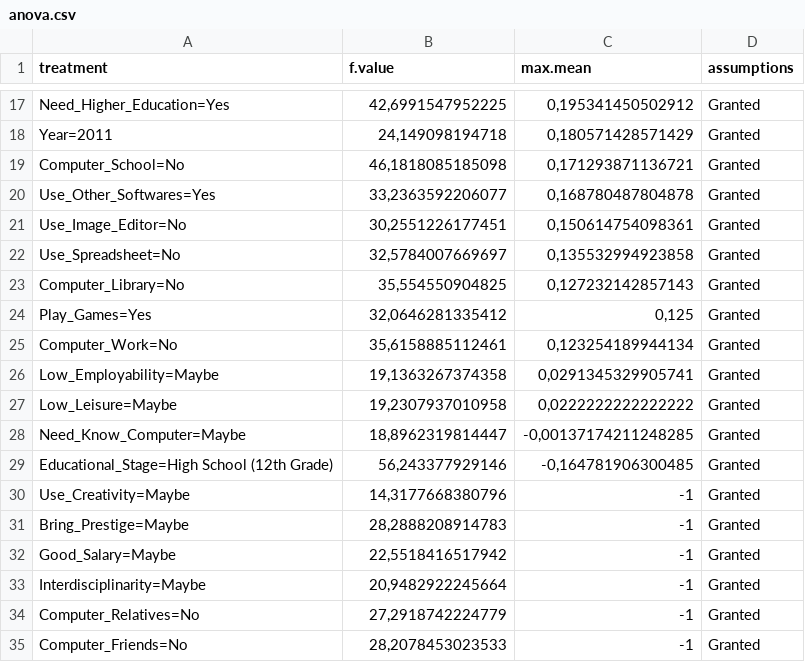
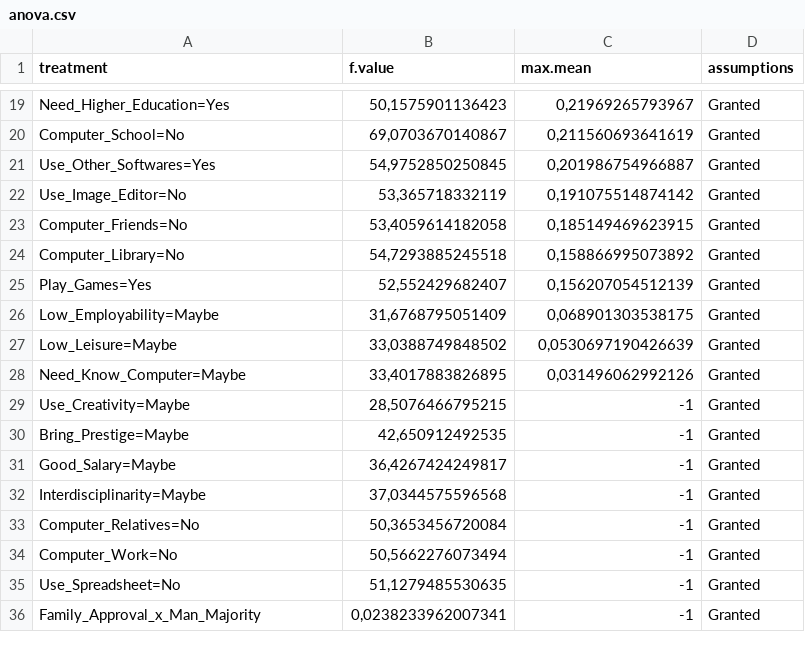
Before and after one commit to rnmourao/women_computer_science, a CSV file: data/anova.csv, drawn as a sheet; only a part is shown, gaps mark what is left out; the diff covers the shown part only.

Commit message:
some adjustments in charts and tables

```diff
--- a/data/anova.csv
+++ b/data/anova.csv
@@ -17,19 +19,18 @@
-"Need_Higher_Education=Yes";42,6991547952225;0,195341450502912;"Granted"
-"Year=2011";24,149098194718;0,180571428571429;"Granted"
-"Computer_School=No";46,1818085185098;0,171293871136721;"Granted"
-"Use_Other_Softwares=Yes";33,2363592206077;0,168780487804878;"Granted"
-"Use_Image_Editor=No";30,2551226177451;0,150614754098361;"Granted"
-"Use_Spreadsheet=No";32,5784007669697;0,135532994923858;"Granted"
-"Computer_Library=No";35,554550904825;0,127232142857143;"Granted"
-"Play_Games=Yes";32,0646281335412;0,125;"Granted"
-"Computer_Work=No";35,6158885112461;0,123254189944134;"Granted"
-"Low_Employability=Maybe";19,1363267374358;0,0291345329905741;"Granted"
-"Low_Leisure=Maybe";19,2307937010958;0,0222222222222222;"Granted"
-"Need_Know_Computer=Maybe";18,8962319814447;-0,00137174211248285;"Granted"
-"Educational_Stage=High School (12th Grade)";56,243377929146;-0,164781906300485;"Granted"
-"Use_Creativity=Maybe";14,3177668380796;-1;"Granted"
-"Bring_Prestige=Maybe";28,2888208914783;-1;"Granted"
-"Good_Salary=Maybe";22,5518416517942;-1;"Granted"
-"Interdisciplinarity=Maybe";20,9482922245664;-1;"Granted"
-"Computer_Relatives=No";27,2918742224779;-1;"Granted"
-"Computer_Friends=No";28,2078453023533;-1;"Granted"
+"Need_Higher_Education=Yes";50,1575901136423;0,21969265793967;"Granted"
+"Computer_School=No";69,0703670140867;0,211560693641619;"Granted"
+"Use_Other_Softwares=Yes";54,9752850250845;0,201986754966887;"Granted"
+"Use_Image_Editor=No";53,365718332119;0,191075514874142;"Granted"
+"Computer_Friends=No";53,4059614182058;0,185149469623915;"Granted"
+"Computer_Library=No";54,7293885245518;0,158866995073892;"Granted"
+"Play_Games=Yes";52,552429682407;0,156207054512139;"Granted"
+"Low_Employability=Maybe";31,6768795051409;0,068901303538175;"Granted"
+"Low_Leisure=Maybe";33,0388749848502;0,0530697190426639;"Granted"
+"Need_Know_Computer=Maybe";33,4017883826895;0,031496062992126;"Granted"
+"Use_Creativity=Maybe";28,5076466795215;-1;"Granted"
+"Bring_Prestige=Maybe";42,650912492535;-1;"Granted"
+"Good_Salary=Maybe";36,4267424249817;-1;"Granted"
+"Interdisciplinarity=Maybe";37,0344575596568;-1;"Granted"
+"Computer_Relatives=No";50,3653456720084;-1;"Granted"
+"Computer_Work=No";50,5662276073494;-1;"Granted"
+"Use_Spreadsheet=No";51,1279485530635;-1;"Granted"
+"Family_Approval_x_Man_Majority";0,0238233962007341;-1;"Granted"
```
Also changed, not shown: 9 added rows, 6 removed rows and 18 edited cells elsewhere in this file, 1 other file.
